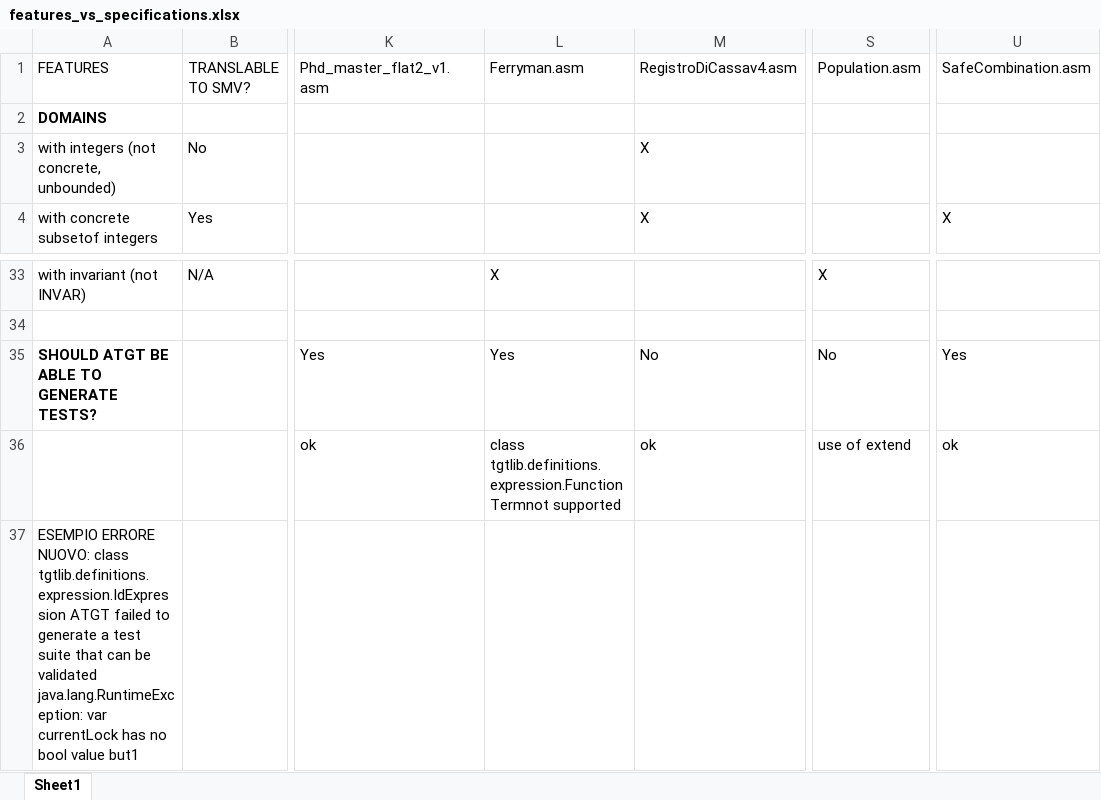
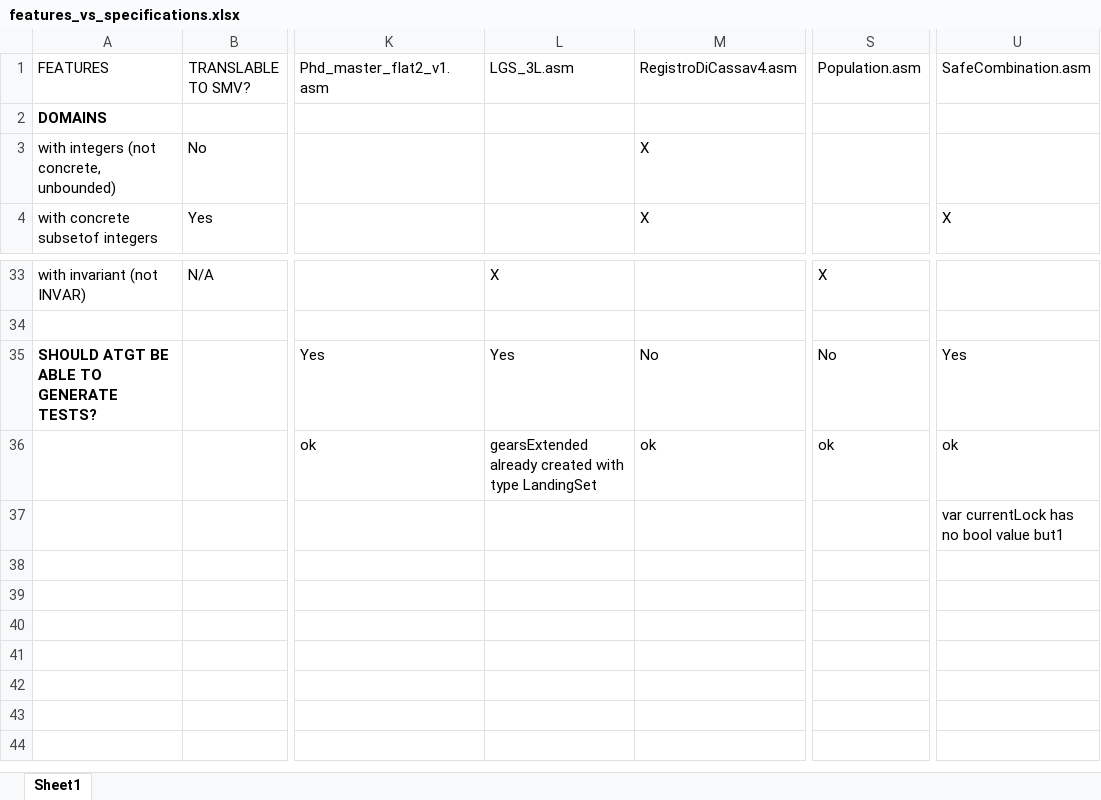
Before and after one commit to asmeta/asmeta, an Excel workbook: code/experimental/asmeta.evotest/asmeta.evotest.experiments/features_vs_specifications.xlsx, sheet Sheet1, drawn as a sheet; only a part is shown, gaps mark what is left out; values as stored, in another font and other column widths than the file's, no borders; conditional formats not drawn; the diff names each change by its address in the sheet, - before the commit and + after, or states it on an @@ line.

Commit message:
Update specifications

```diff
--- a/code/experimental/asmeta.evotest/asmeta.evotest.experiments/features_vs_specifications.xlsx (sheet Sheet1)
+++ b/code/experimental/asmeta.evotest/asmeta.evotest.experiments/features_vs_specifications.xlsx (sheet Sheet1)
-L1: Ferryman.asm
+L1: LGS_3L.asm
-L36: class tgtlib.definitions.expression.FunctionTermnot supported
+L36: gearsExtended already created with type LandingSet
-S36: use of extend
+S36: ok
-A37: ESEMPIO ERRORE NUOVO: class tgtlib.definitions.expression.IdExpression ATGT failed to generate a test suite that can be validated java.lang.RuntimeException: var currentLock has no bool value but1
+A37: (empty)
-U37: (empty)
+U37: var currentLock has no bool value but1
```
Also changed, not shown: 1 other file.
